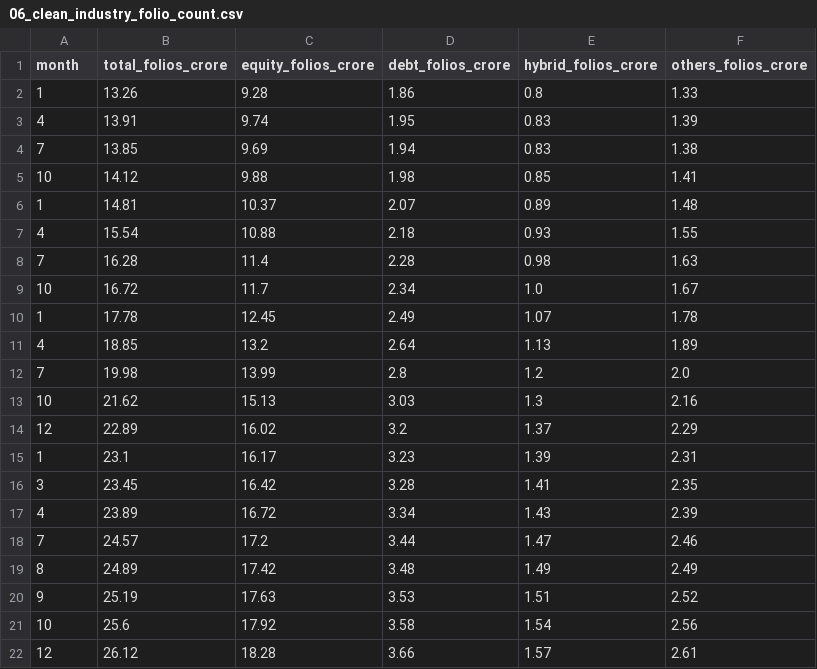
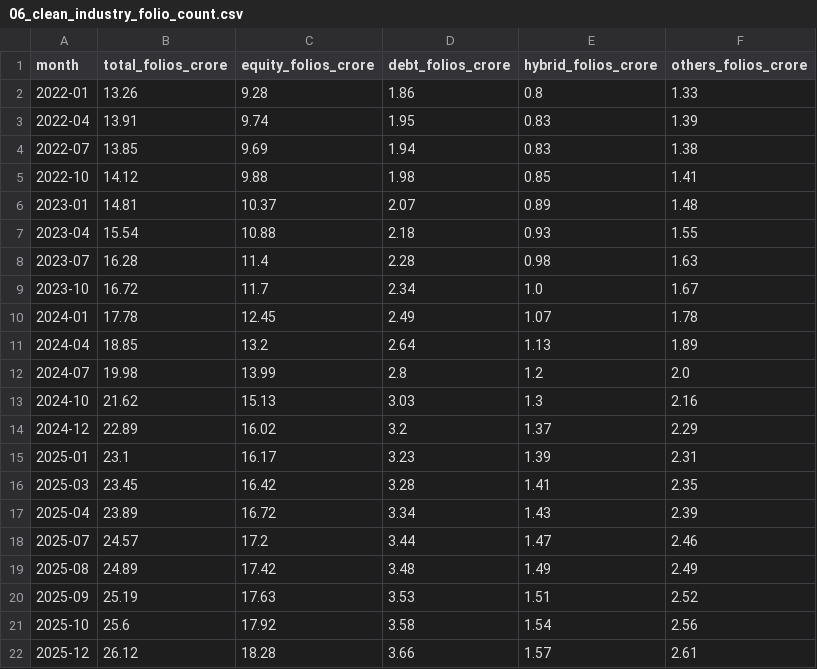
Before and after one commit to HimanshuNautiyal-debug/project_mutual_fund, a CSV file: data/processed/06_clean_industry_folio_count.csv, drawn as a sheet.

```diff
--- a/data/processed/06_clean_industry_folio_count.csv
+++ b/data/processed/06_clean_industry_folio_count.csv
@@ -1,22 +1,22 @@
 month,total_folios_crore,equity_folios_crore,debt_folios_crore,hybrid_folios_crore,others_folios_crore
-1,13.26,9.28,1.86,0.8,1.33
-4,13.91,9.74,1.95,0.83,1.39
-7,13.85,9.69,1.94,0.83,1.38
-10,14.12,9.88,1.98,0.85,1.41
-1,14.81,10.37,2.07,0.89,1.48
-4,15.54,10.88,2.18,0.93,1.55
-7,16.28,11.4,2.28,0.98,1.63
-10,16.72,11.7,2.34,1.0,1.67
-1,17.78,12.45,2.49,1.07,1.78
-4,18.85,13.2,2.64,1.13,1.89
-7,19.98,13.99,2.8,1.2,2.0
-10,21.62,15.13,3.03,1.3,2.16
-12,22.89,16.02,3.2,1.37,2.29
-1,23.1,16.17,3.23,1.39,2.31
-3,23.45,16.42,3.28,1.41,2.35
-4,23.89,16.72,3.34,1.43,2.39
-7,24.57,17.2,3.44,1.47,2.46
-8,24.89,17.42,3.48,1.49,2.49
-9,25.19,17.63,3.53,1.51,2.52
-10,25.6,17.92,3.58,1.54,2.56
-12,26.12,18.28,3.66,1.57,2.61
+2022-01,13.26,9.28,1.86,0.8,1.33
+2022-04,13.91,9.74,1.95,0.83,1.39
+2022-07,13.85,9.69,1.94,0.83,1.38
+2022-10,14.12,9.88,1.98,0.85,1.41
+2023-01,14.81,10.37,2.07,0.89,1.48
+2023-04,15.54,10.88,2.18,0.93,1.55
+2023-07,16.28,11.4,2.28,0.98,1.63
+2023-10,16.72,11.7,2.34,1.0,1.67
+2024-01,17.78,12.45,2.49,1.07,1.78
+2024-04,18.85,13.2,2.64,1.13,1.89
+2024-07,19.98,13.99,2.8,1.2,2.0
+2024-10,21.62,15.13,3.03,1.3,2.16
+2024-12,22.89,16.02,3.2,1.37,2.29
+2025-01,23.1,16.17,3.23,1.39,2.31
+2025-03,23.45,16.42,3.28,1.41,2.35
+2025-04,23.89,16.72,3.34,1.43,2.39
+2025-07,24.57,17.2,3.44,1.47,2.46
+2025-08,24.89,17.42,3.48,1.49,2.49
+2025-09,25.19,17.63,3.53,1.51,2.52
+2025-10,25.6,17.92,3.58,1.54,2.56
+2025-12,26.12,18.28,3.66,1.57,2.61
```
Also changed, not shown: data/processed/05_cleaned_category_inflows.csv, 31 other files.
